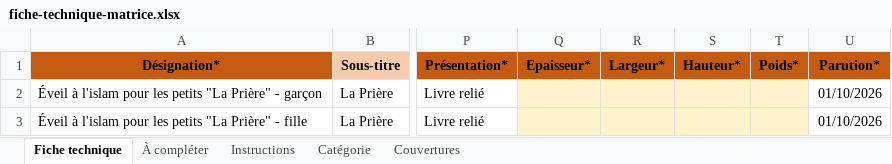
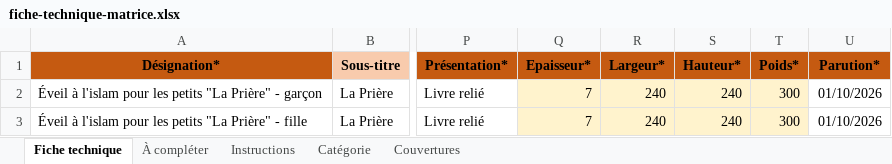
Before and after one commit to KarimBLG-SHJ/catalogue, an Excel workbook: lapriere_kit/fiche-technique-matrice.xlsx, sheet Fiche technique, drawn as a sheet; only a part is shown, gaps mark what is left out; values as stored, in another font and other column widths than the file's, no borders; the diff names each change by its address in the sheet, - before the commit and + after, or states it on an @@ line.

```diff
--- a/lapriere_kit/fiche-technique-matrice.xlsx (sheet Fiche technique)
+++ b/lapriere_kit/fiche-technique-matrice.xlsx (sheet Fiche technique)
-Q2:Q3 (Epaisseur*): (empty)
+Q2:Q3 (Epaisseur*): 7
-R2:R3 (Largeur*): (empty)
+R2:R3 (Largeur*): 240
-S2:S3 (Hauteur*): (empty)
+S2:S3 (Hauteur*): 240
-T2:T3 (Poids*): (empty)
+T2:T3 (Poids*): 300
```
Also changed, not shown: sheet À compléter, 4 other files.
